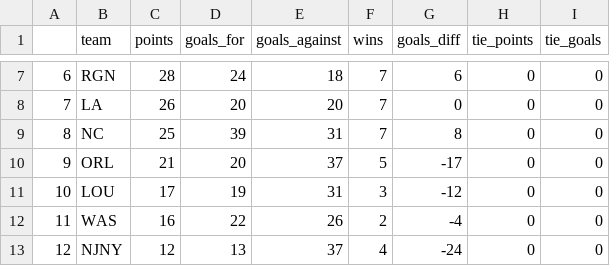
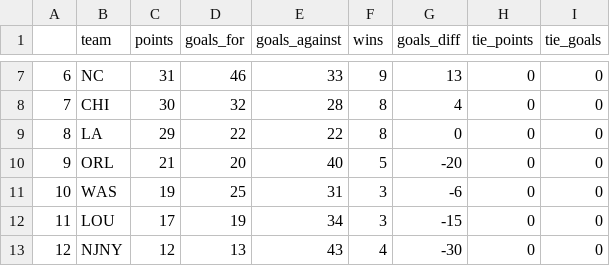
Before and after one commit to agale123/soccer-analytics, a CSV file: playoff-possibilities/table.csv, drawn as a sheet; only a part is shown, gaps mark what is left out; the diff covers the shown part only.

```diff
--- a/playoff-possibilities/table.csv
+++ b/playoff-possibilities/table.csv
@@ -7,7 +7,7 @@
-6,RGN,28,24,18,7,6,0,0
-7,LA,26,20,20,7,0,0,0
-8,NC,25,39,31,7,8,0,0
-9,ORL,21,20,37,5,-17,0,0
-10,LOU,17,19,31,3,-12,0,0
-11,WAS,16,22,26,2,-4,0,0
-12,NJNY,12,13,37,4,-24,0,0
+6,NC,31,46,33,9,13,0,0
+7,CHI,30,32,28,8,4,0,0
+8,LA,29,22,22,8,0,0,0
+9,ORL,21,20,40,5,-20,0,0
+10,WAS,19,25,31,3,-6,0,0
+11,LOU,17,19,34,3,-15,0,0
+12,NJNY,12,13,43,4,-30,0,0
```
Also changed, not shown: 32 edited cells elsewhere in this file, playoff-possibilities/schedule.csv, 26 other files.
